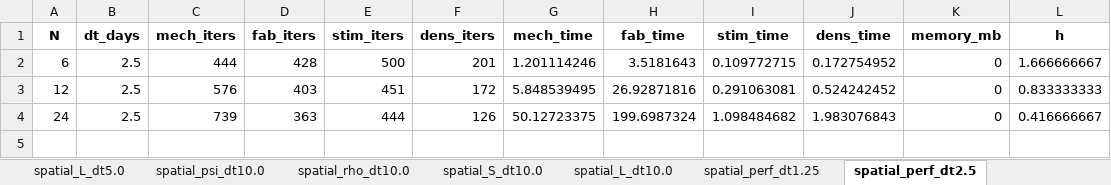
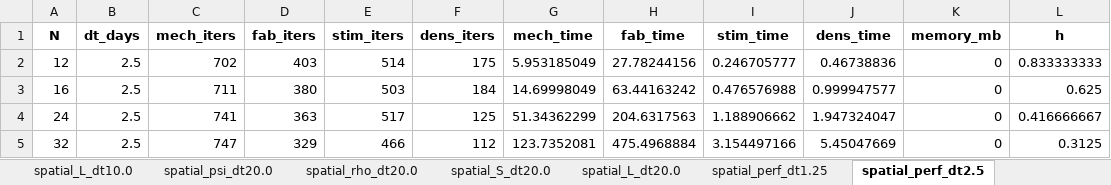
Before and after one commit to petr-henys/Smoothly-Coupled-Remodeling-with-Nonlocal-Stimulus-and-Fabric-Guided-Anisotropy, an Excel workbook: analysis/convergence_analysis/convergence_data.xlsx, sheet spatial_perf_dt2.5, drawn as a sheet; values as stored, in another font and other column widths than the file's, no borders; removed rows and columns are numbered as before the commit, all else as after; the diff names each change by its address in the sheet, - before the commit and + after, or states it on an @@ line.

```diff
--- a/analysis/convergence_analysis/convergence_data.xlsx (sheet spatial_perf_dt2.5)
+++ b/analysis/convergence_analysis/convergence_data.xlsx (sheet spatial_perf_dt2.5)
+sheet tab: spatial_psi_dt20.0
+sheet tab: spatial_rho_dt20.0
+sheet tab: spatial_S_dt20.0
+sheet tab: spatial_L_dt20.0
-row 2: 6 | 2.5 | 444 | 428 | 500 | 201 | 1.201114246 | 3.5181643 | 0.109772715 | 0.172754952 | 0 | 1.666666667
-C2 (mech_iters): 576
+C2 (mech_iters): 702
-E2 (stim_iters): 451
+E2 (stim_iters): 514
-F2 (dens_iters): 172
+F2 (dens_iters): 175
-G2 (mech_time): 5.848539495
+G2 (mech_time): 5.953185049
-H2 (fab_time): 26.92871816
+H2 (fab_time): 27.78244156
-I2 (stim_time): 0.291063081
+I2 (stim_time): 0.246705777
-J2 (dens_time): 0.524242452
+J2 (dens_time): 0.46738836
+row 3: 16 | 2.5 | 711 | 380 | 503 | 184 | 14.69998049 | 63.44163242 | 0.476576988 | 0.999947577 | 0 | 0.625
-C4 (mech_iters): 739
+C4 (mech_iters): 741
-E4 (stim_iters): 444
+E4 (stim_iters): 517
-F4 (dens_iters): 126
+F4 (dens_iters): 125
-G4 (mech_time): 50.12723375
+G4 (mech_time): 51.34362299
-H4 (fab_time): 199.6987324
+H4 (fab_time): 204.6317563
-I4 (stim_time): 1.098484682
+I4 (stim_time): 1.188906662
-J4 (dens_time): 1.983076843
+J4 (dens_time): 1.947324047
+row 5: 32 | 2.5 | 747 | 329 | 466 | 112 | 123.7352081 | 475.4968884 | 3.154497166 | 5.45047669 | 0 | 0.3125
```
Also changed, not shown: sheet spatial_perf_dt10.0, sheet temporal_L_N16, sheet spatial_perf_dt5.0, sheet spatial_perf_dt1.25, sheet temporal_perf_N12, sheet temporal_perf_N24, 24 more sheets, other sheet tabs, 7 other files.
